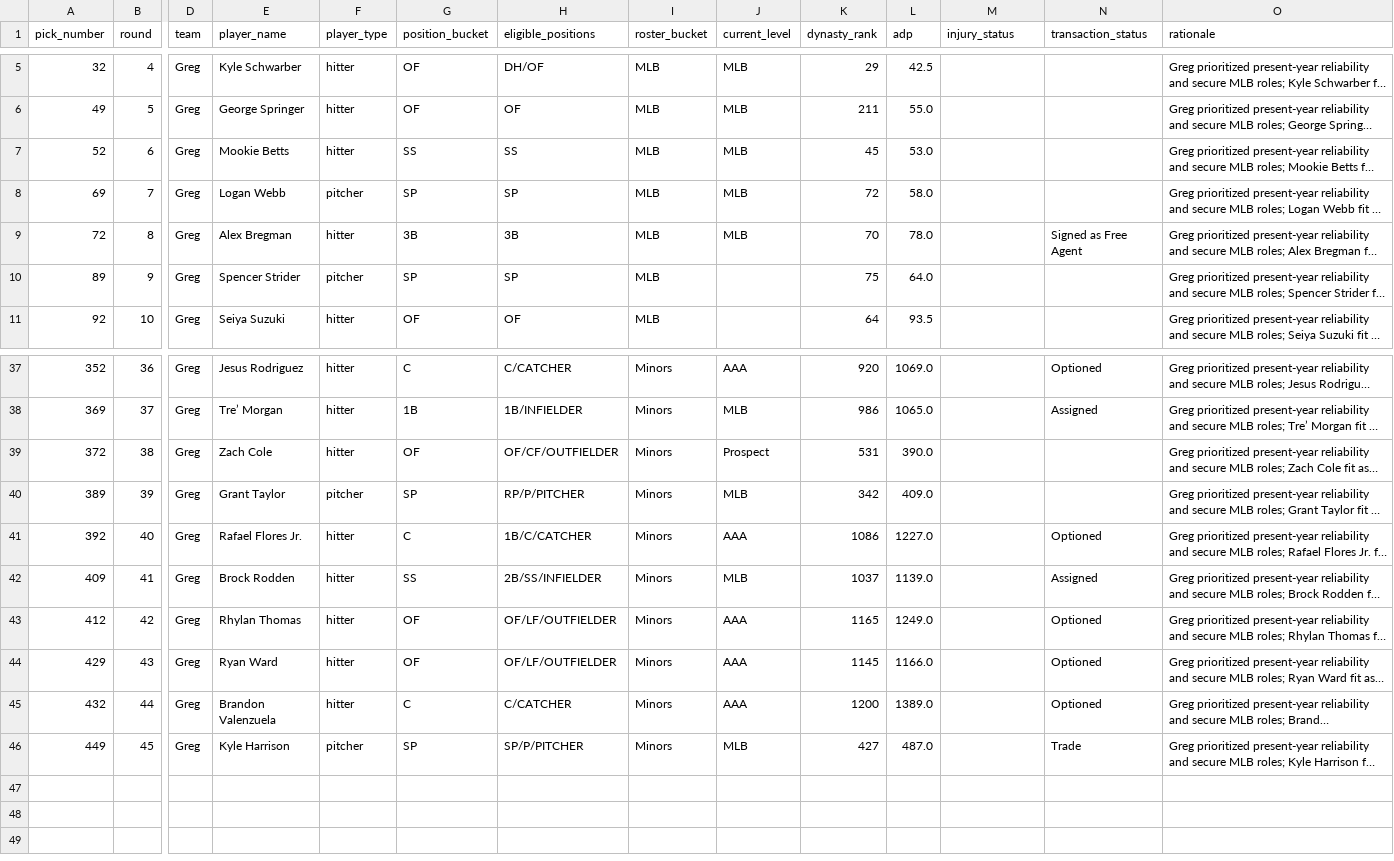
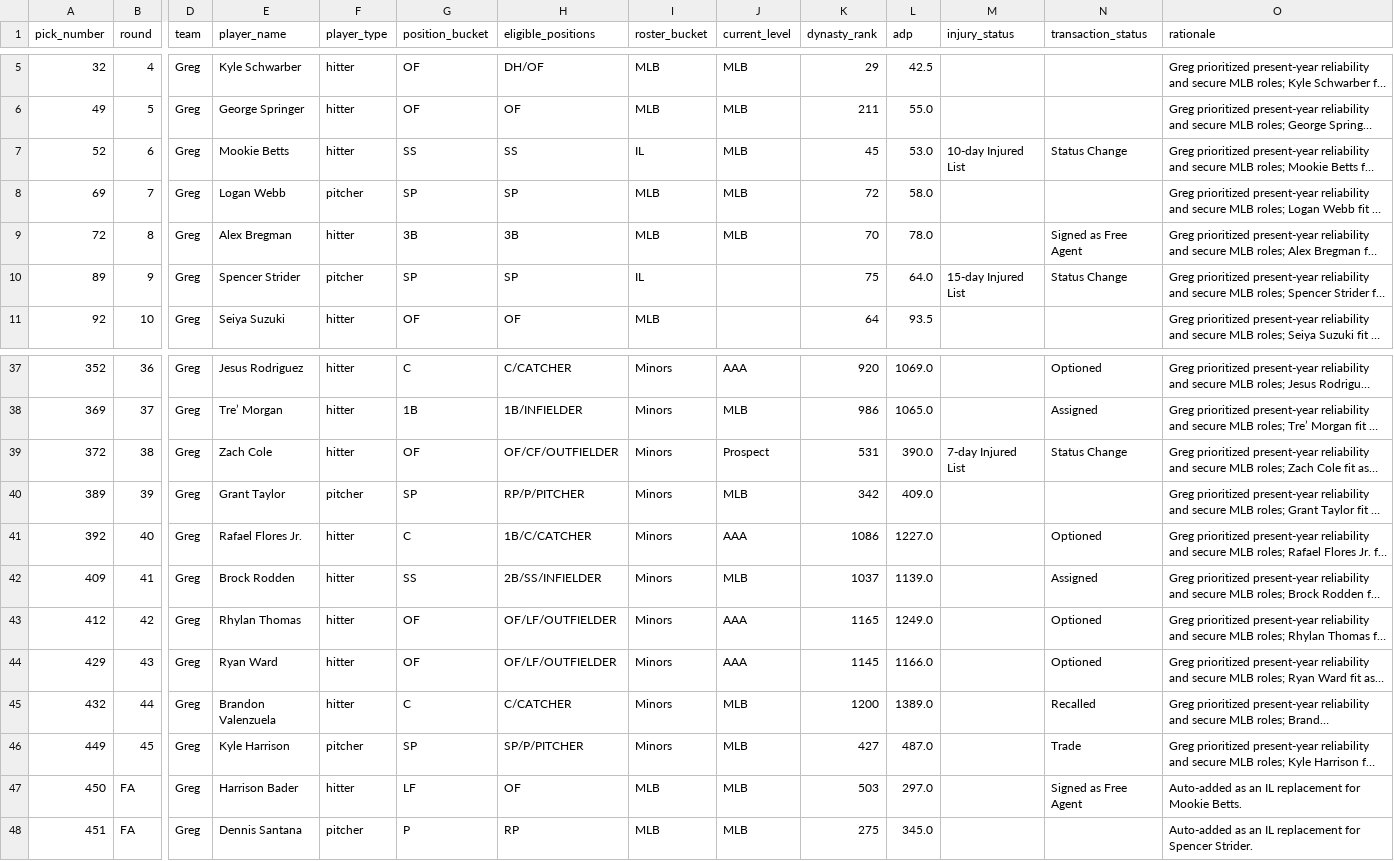
Before and after one commit to SergeantSuj/fantasy-baseball, a CSV file: manager-rosters/greg-roster.csv, drawn as a sheet; only a part is shown, gaps mark what is left out; long unchanged cells end in …; rows hold the shown columns only; the diff names each change by its address in the sheet, - before the commit and + after, or states it on an @@ line.

```diff
--- a/manager-rosters/greg-roster.csv
+++ b/manager-rosters/greg-roster.csv
-I7 (roster_bucket): MLB
+I7 (roster_bucket): IL
-M7 (injury_status): (empty)
+M7 (injury_status): 10-day Injured List
-N7 (transaction_status): (empty)
+N7 (transaction_status): Status Change
-I10 (roster_bucket): MLB
+I10 (roster_bucket): IL
-M10 (injury_status): (empty)
+M10 (injury_status): 15-day Injured List
-N10 (transaction_status): (empty)
+N10 (transaction_status): Status Change
-M39 (injury_status): (empty)
+M39 (injury_status): 7-day Injured List
-N39 (transaction_status): (empty)
+N39 (transaction_status): Status Change
-J45 (current_level): AAA
+J45 (current_level): MLB
-N45 (transaction_status): Optioned
+N45 (transaction_status): Recalled
+row 47: 450 | FA | Greg | Harrison Bader | hitter | LF | OF | MLB | MLB | 503 | 297.0 |  | Signed as Free Agent | Auto-added as an IL replacement for Mookie Betts.
+row 48: 451 | FA | Greg | Dennis Santana | pitcher | P | RP | MLB | MLB | 275 | 345.0 |  |  | Auto-added as an IL replacement for Spencer Strider.
```
Also changed, not shown: data/player-contributions-2026.csv, manager-rosters/chris-roster.csv, 17 other files.
